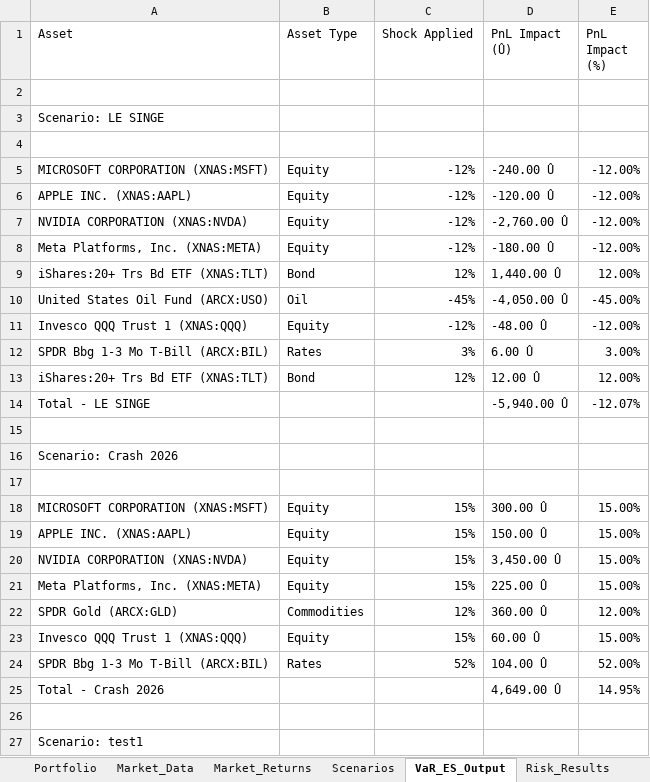
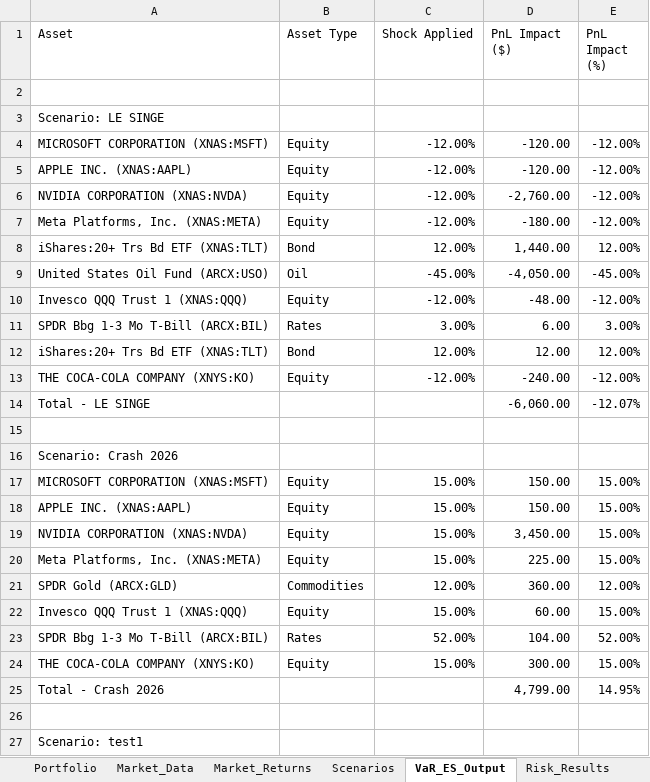
Before and after one commit to marwanferreira/portfolio-risk-simulator-vba, an Excel workbook: stress_test_var_project.xlsm, sheet VaR_ES_Output, drawn as a sheet; only a part is shown; values as stored, in another font and other column widths than the file's, no cell formats; conditional formats not drawn; removed rows and columns are numbered as before the commit, all else as after; the diff covers the shown part only; the diff names each change by its address in the sheet, - before the commit and + after, or states it on an @@ line.

```diff
--- a/stress_test_var_project.xlsm (sheet VaR_ES_Output)
+++ b/stress_test_var_project.xlsm (sheet VaR_ES_Output)
-D1: PnL Impact (Û)
+D1: PnL Impact ($)
-row 4: (empty)
-C4:C7 (Shock Applied): -12%
+C4:C7 (Shock Applied): -12.00%
-D4 (PnL Impact ($)): -240.00 Û
+D4 (PnL Impact ($)): -120.00
-D5 (PnL Impact ($)): -120.00 Û
+D5 (PnL Impact ($)): -120.00
-D6 (PnL Impact ($)): -2,760.00 Û
+D6 (PnL Impact ($)): -2,760.00
-D7 (PnL Impact ($)): -180.00 Û
+D7 (PnL Impact ($)): -180.00
-C8 (Shock Applied): 12%
+C8 (Shock Applied): 12.00%
-D8 (PnL Impact ($)): 1,440.00 Û
+D8 (PnL Impact ($)): 1,440.00
-C9 (Shock Applied): -45%
+C9 (Shock Applied): -45.00%
-D9 (PnL Impact ($)): -4,050.00 Û
+D9 (PnL Impact ($)): -4,050.00
-C10 (Shock Applied): -12%
+C10 (Shock Applied): -12.00%
-D10 (PnL Impact ($)): -48.00 Û
+D10 (PnL Impact ($)): -48.00
-C11 (Shock Applied): 3%
+C11 (Shock Applied): 3.00%
-D11 (PnL Impact ($)): 6.00 Û
+D11 (PnL Impact ($)): 6.00
-C12 (Shock Applied): 12%
+C12 (Shock Applied): 12.00%
-D12 (PnL Impact ($)): 12.00 Û
+D12 (PnL Impact ($)): 12.00
+row 13: THE COCA-COLA COMPANY (XNYS:KO) | Equity | -12.00% | -240.00 | -12.00%
-D14 (PnL Impact ($)): -5,940.00 Û
+D14 (PnL Impact ($)): -6,060.00
-row 17: (empty)
-C17:C20 (Shock Applied): 15%
+C17:C20 (Shock Applied): 15.00%
-D17 (PnL Impact ($)): 300.00 Û
+D17 (PnL Impact ($)): 150.00
-D18 (PnL Impact ($)): 150.00 Û
+D18 (PnL Impact ($)): 150.00
-D19 (PnL Impact ($)): 3,450.00 Û
+D19 (PnL Impact ($)): 3,450.00
-D20 (PnL Impact ($)): 225.00 Û
+D20 (PnL Impact ($)): 225.00
-C21 (Shock Applied): 12%
+C21 (Shock Applied): 12.00%
-D21 (PnL Impact ($)): 360.00 Û
+D21 (PnL Impact ($)): 360.00
-C22 (Shock Applied): 15%
+C22 (Shock Applied): 15.00%
-D22 (PnL Impact ($)): 60.00 Û
+D22 (PnL Impact ($)): 60.00
-C23 (Shock Applied): 52%
+C23 (Shock Applied): 52.00%
-D23 (PnL Impact ($)): 104.00 Û
+D23 (PnL Impact ($)): 104.00
+row 24: THE COCA-COLA COMPANY (XNYS:KO) | Equity | 15.00% | 300.00 | 15.00%
-D25 (PnL Impact ($)): 4,649.00 Û
+D25 (PnL Impact ($)): 4,799.00
```
Also changed, not shown: 1 added row, 2 removed rows and 21 edited cells elsewhere in this sheet, sheet Market_Returns, sheet DEV_LOG, sheet Market_Data, sheet Risk_Results, sheet Portfolio, sheet Scenarios, cell formats, charts or pictures.
